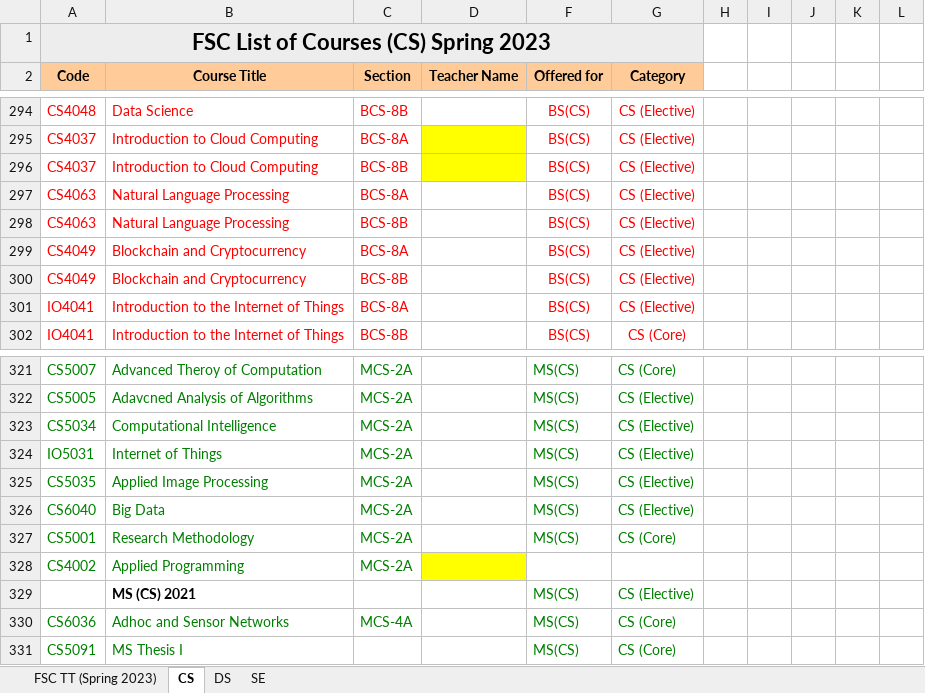
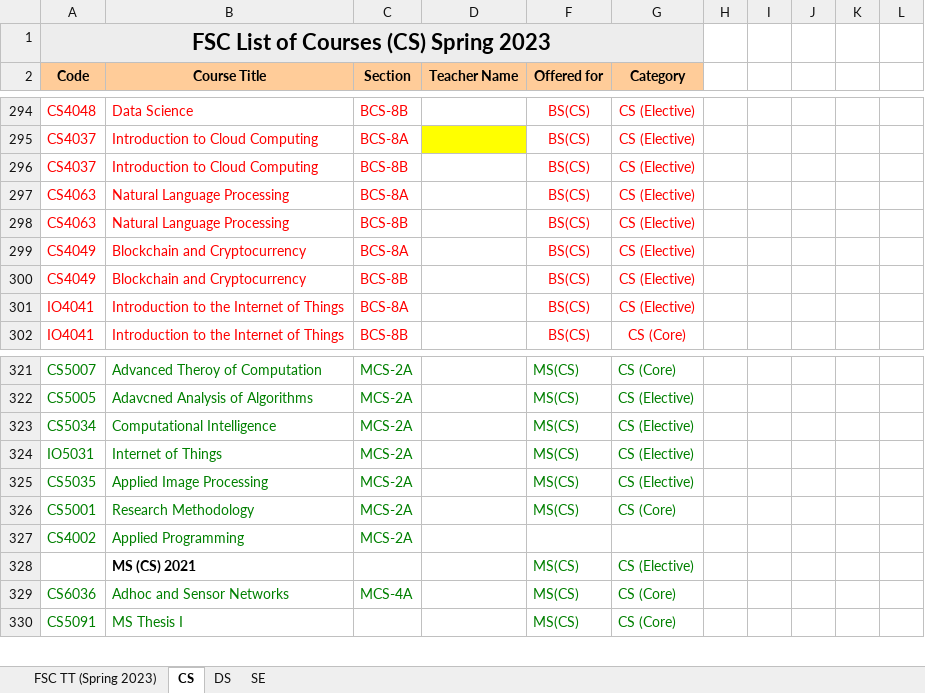
Before and after one commit to Hamza5743/TimeTableGenerator, an Excel workbook: Scripts/table.xlsx, sheet CS, drawn as a sheet; only a part is shown, gaps mark what is left out; values as stored, in another font and other column widths than the file's, no borders; removed rows and columns are numbered as before the commit, all else as after; the diff names each change by its address in the sheet, - before the commit and + after, or states it on an @@ line.

```diff
--- a/Scripts/table.xlsx (sheet CS)
+++ b/Scripts/table.xlsx (sheet CS)
-D296 fill: #FFFF00
+D296 fill: none
-row 326: CS6040 | Big Data | MCS-2A |  | MS(CS) | CS (Elective)
-D327 fill: #FFFF00
+D327 fill: none
```
Also changed, not shown: sheet DS, sheet FSC TT (Spring 2023), sheet SE, hidden cells, charts or pictures, 2 other files.
